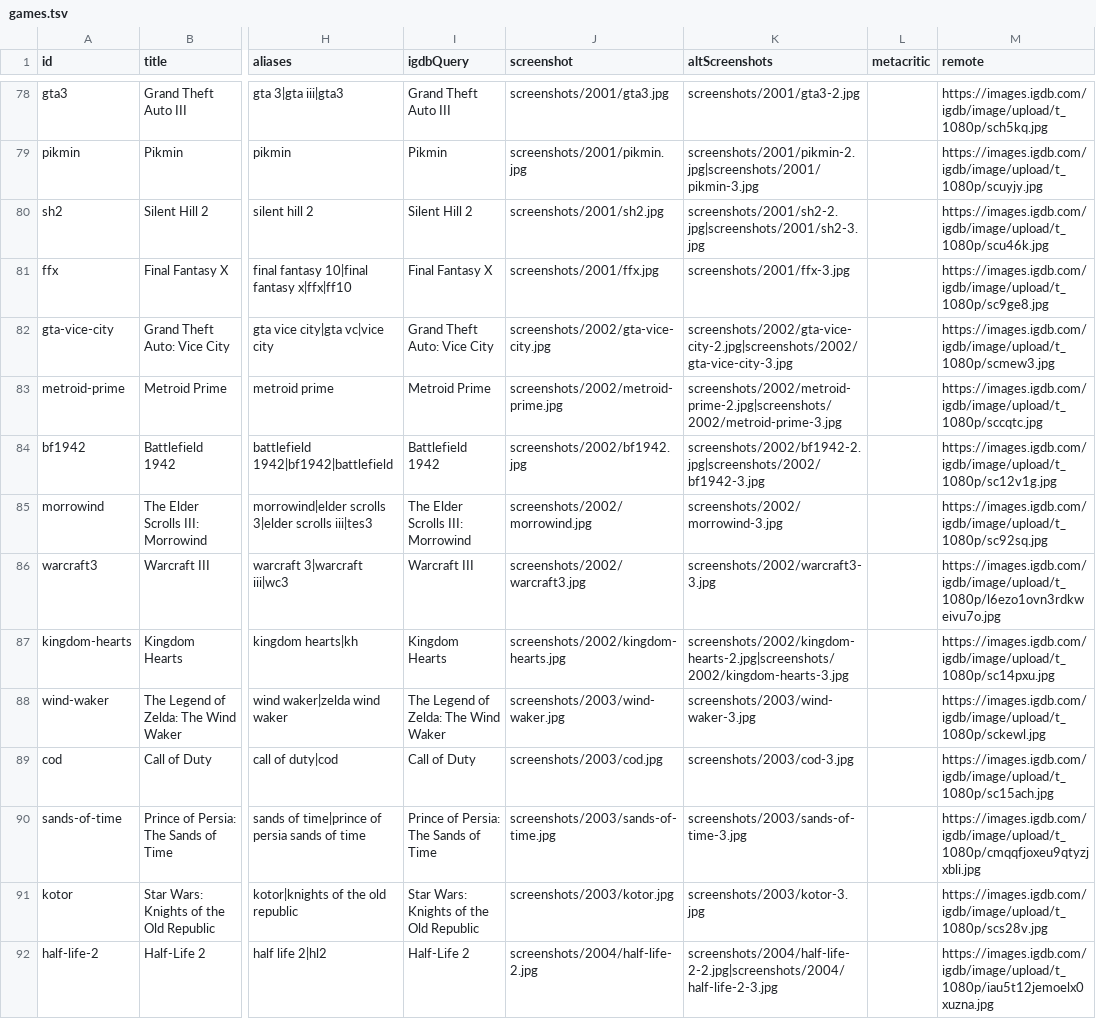
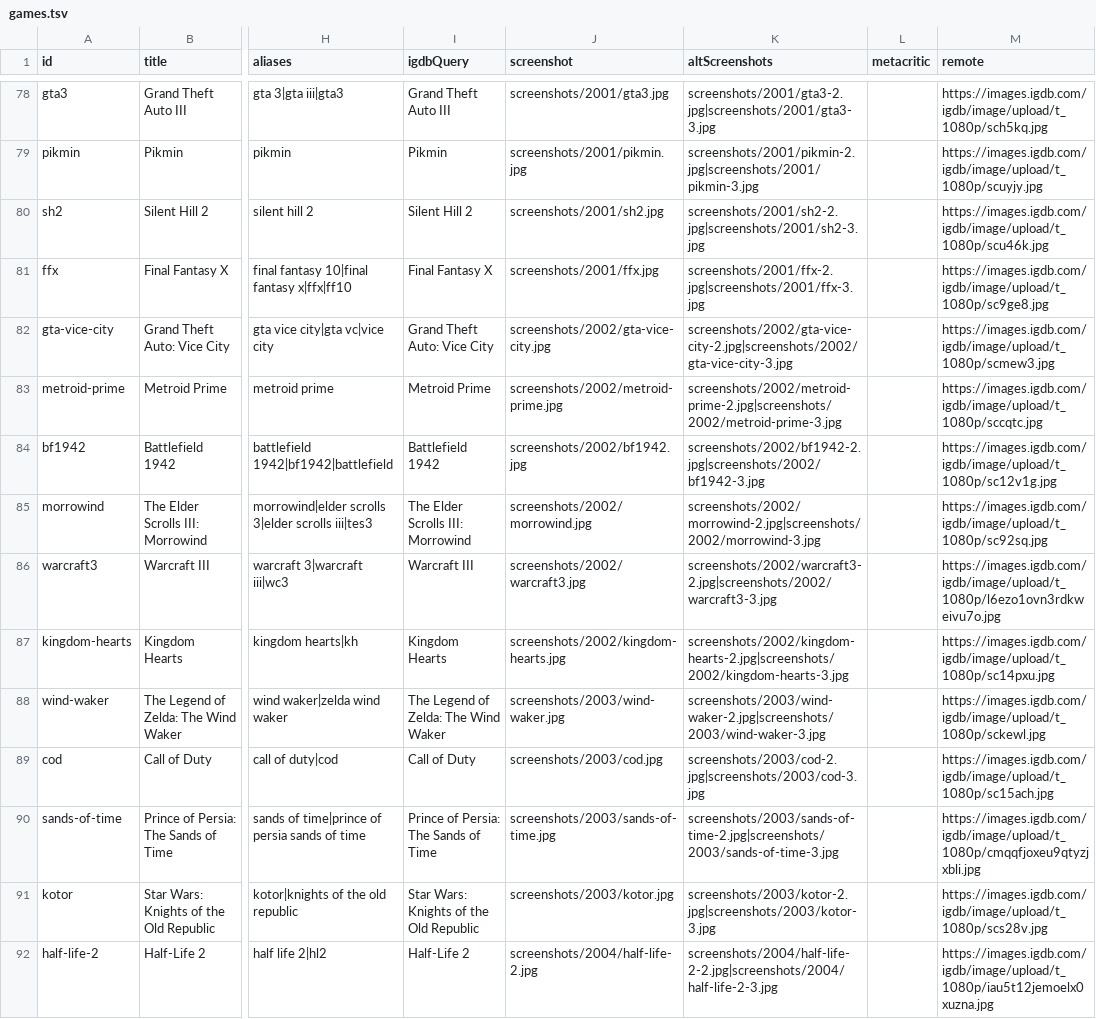
Before and after one commit to PlaceHolger/ai-guess-the-game, a TSV file: src/data/games.tsv, drawn as a sheet; only a part is shown, gaps mark what is left out; the diff covers the shown part only; the diff names each change by its address in the sheet, - before the commit and + after, or states it on an @@ line.

```diff
--- a/src/data/games.tsv
+++ b/src/data/games.tsv
-K78 (altScreenshots): screenshots/2001/gta3-2.jpg
+K78 (altScreenshots): screenshots/2001/gta3-2.jpg|screenshots/2001/gta3-3.jpg
-K81 (altScreenshots): screenshots/2001/ffx-3.jpg
+K81 (altScreenshots): screenshots/2001/ffx-2.jpg|screenshots/2001/ffx-3.jpg
-K85 (altScreenshots): screenshots/2002/morrowind-3.jpg
+K85 (altScreenshots): screenshots/2002/morrowind-2.jpg|screenshots/2002/morrowind-3.jpg
-K86 (altScreenshots): screenshots/2002/warcraft3-3.jpg
+K86 (altScreenshots): screenshots/2002/warcraft3-2.jpg|screenshots/2002/warcraft3-3.jpg
-K88 (altScreenshots): screenshots/2003/wind-waker-3.jpg
+K88 (altScreenshots): screenshots/2003/wind-waker-2.jpg|screenshots/2003/wind-waker-3.jpg
-K89 (altScreenshots): screenshots/2003/cod-3.jpg
+K89 (altScreenshots): screenshots/2003/cod-2.jpg|screenshots/2003/cod-3.jpg
-K90 (altScreenshots): screenshots/2003/sands-of-time-3.jpg
+K90 (altScreenshots): screenshots/2003/sands-of-time-2.jpg|screenshots/2003/sands-of-time-3.jpg
-K91 (altScreenshots): screenshots/2003/kotor-3.jpg
+K91 (altScreenshots): screenshots/2003/kotor-2.jpg|screenshots/2003/kotor-3.jpg
```
Also changed, not shown: 83 edited cells elsewhere in this file, 12 other files.
